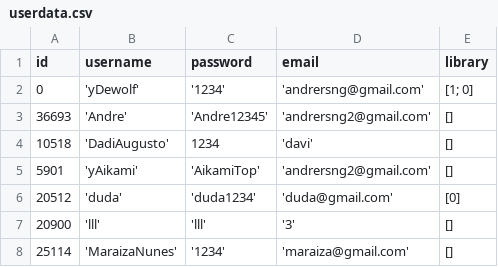
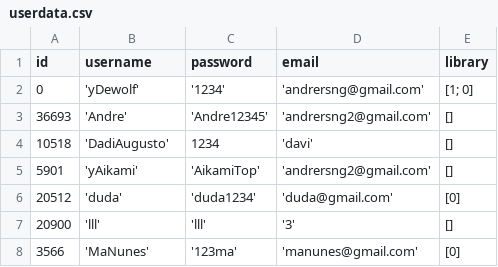
Before and after one commit to yDewolf/Windy, a CSV file: data/userdata.csv, drawn as a sheet.

```diff
--- a/data/userdata.csv
+++ b/data/userdata.csv
@@ -7,2 +7,2 @@ id,username,password,email,library
 20900,'lll','lll','3',[]
-25114,'MaraizaNunes','1234','maraiza@gmail.com',[]
+3566,'MaNunes','123ma','manunes@gmail.com',[0]
```
Also changed, not shown: 5 other files.
